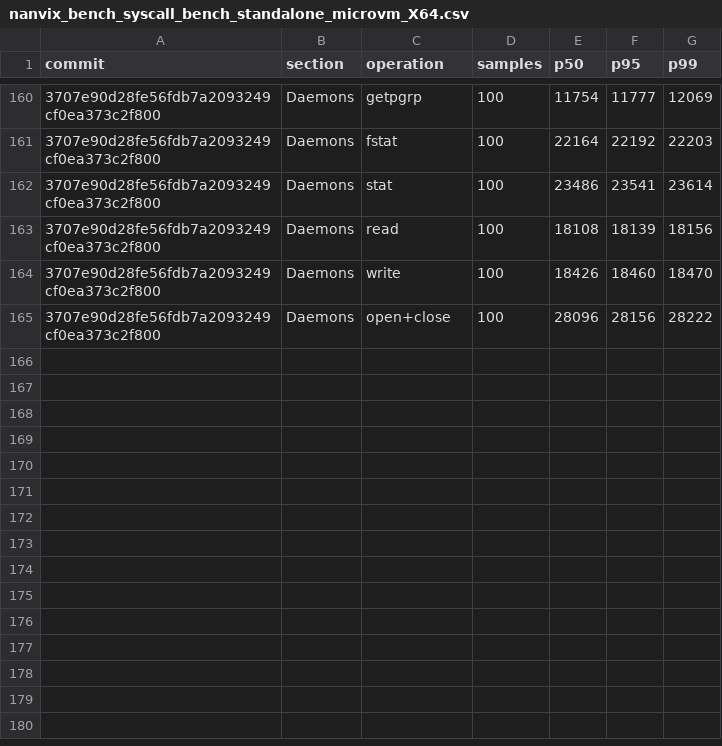
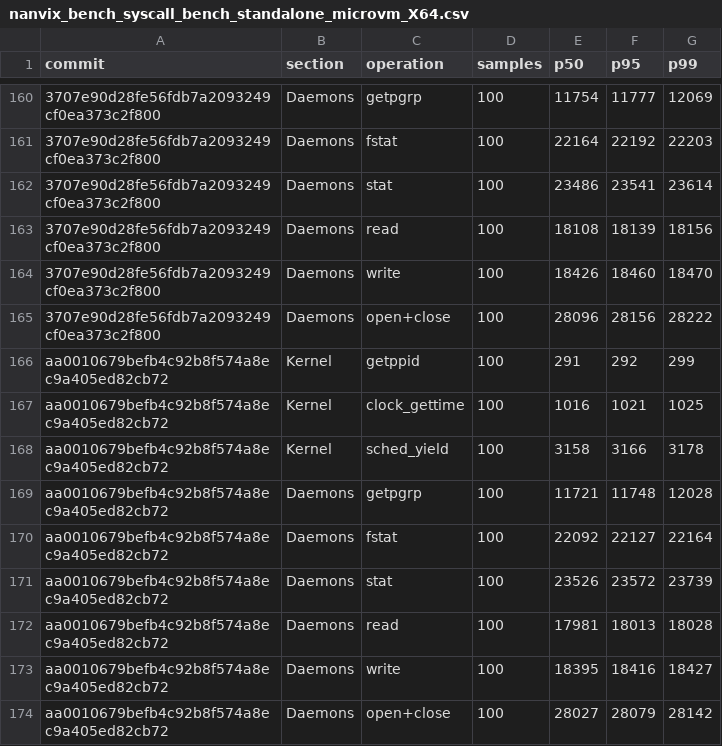
Before and after one commit to nanvix/nanvix, a CSV file: www/bench/data/linux-baremetal/nanvix_bench_syscall_bench_standalone_microvm_X64.csv, drawn as a sheet; only a part is shown, gaps mark what is left out; the diff names each change by its address in the sheet, - before the commit and + after, or states it on an @@ line.

```diff
--- a/www/bench/data/linux-baremetal/nanvix_bench_syscall_bench_standalone_microvm_X64.csv
+++ b/www/bench/data/linux-baremetal/nanvix_bench_syscall_bench_standalone_microvm_X64.csv
+row 166: aa0010679befb4c92b8f574a8ec9a405ed82cb72 | Kernel | getppid | 100 | 291 | 292 | 299
+row 167: aa0010679befb4c92b8f574a8ec9a405ed82cb72 | Kernel | clock_gettime | 100 | 1016 | 1021 | 1025
+row 168: aa0010679befb4c92b8f574a8ec9a405ed82cb72 | Kernel | sched_yield | 100 | 3158 | 3166 | 3178
+row 169: aa0010679befb4c92b8f574a8ec9a405ed82cb72 | Daemons | getpgrp | 100 | 11721 | 11748 | 12028
+row 170: aa0010679befb4c92b8f574a8ec9a405ed82cb72 | Daemons | fstat | 100 | 22092 | 22127 | 22164
+row 171: aa0010679befb4c92b8f574a8ec9a405ed82cb72 | Daemons | stat | 100 | 23526 | 23572 | 23739
+row 172: aa0010679befb4c92b8f574a8ec9a405ed82cb72 | Daemons | read | 100 | 17981 | 18013 | 18028
+row 173: aa0010679befb4c92b8f574a8ec9a405ed82cb72 | Daemons | write | 100 | 18395 | 18416 | 18427
+row 174: aa0010679befb4c92b8f574a8ec9a405ed82cb72 | Daemons | open+close | 100 | 28027 | 28079 | 28142
```
Also changed, not shown: www/bench/data/linux-baremetal/nanvix_bench_snapshot_restore_standalone_microvm_X64.csv, www/bench/data/linux-baremetal/nanvix_bench_vfs_bench_standalone_microvm_X64.csv, 6 other files.
